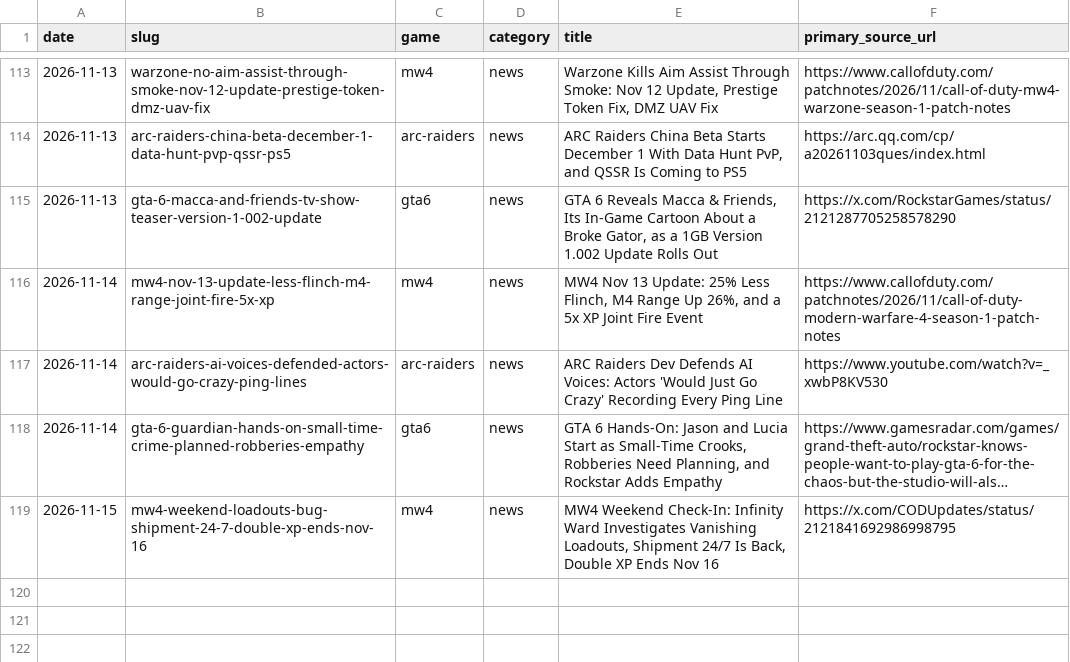
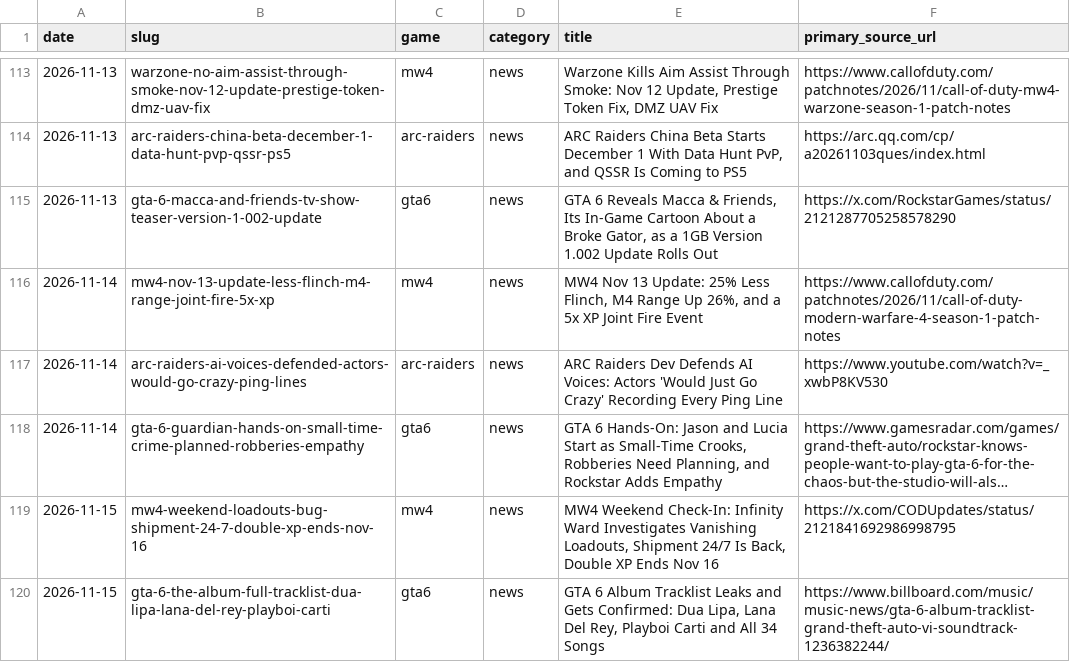
Before and after one commit to SDK432/earlyloot, a CSV file: content/published-log.csv, drawn as a sheet; only a part is shown, gaps mark what is left out; long unchanged cells end in …; the diff names each change by its address in the sheet, - before the commit and + after, or states it on an @@ line.

Commit message:
News: GTA 6 album full 34-song tracklist confirmed

```diff
--- a/content/published-log.csv
+++ b/content/published-log.csv
+row 120: 2026-11-15 | gta-6-the-album-full-tracklist-dua-lipa-lana-del-rey-playboi-carti | gta6 | news | GTA 6 Album Tracklist Leaks and Gets Confirmed: Dua Lipa, Lana Del Rey, Playboi Carti and All 34 Songs | https://www.billboard.com/music/music-news/gta-6-album-tracklist-grand-theft-auto-vi-soundtrack-1236382244/
```
Also changed, not shown: 3 other files.
